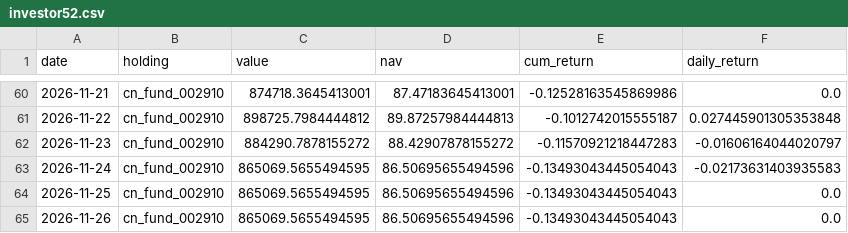
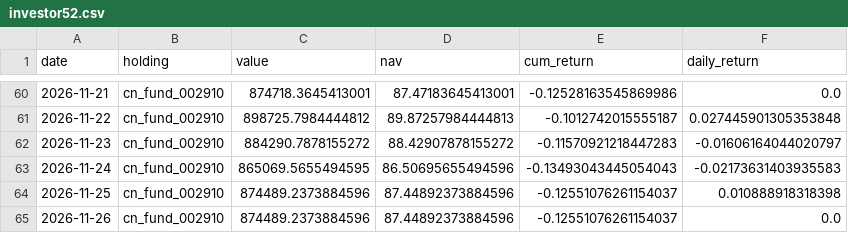
Before and after one commit to Bulin-wang/invest-dashboard, a CSV file: data/portfolios/investor52.csv, drawn as a sheet; only a part is shown, gaps mark what is left out.

```diff
--- a/data/portfolios/investor52.csv
+++ b/data/portfolios/investor52.csv
@@ -63,3 +63,3 @@ date,holding,value,nav,cum_return,daily_return
 2026-11-24,cn_fund_002910,865069.5655494595,86.50695655494596,-0.13493043445054043,-0.02173631403935583
-2026-11-25,cn_fund_002910,865069.5655494595,86.50695655494596,-0.13493043445054043,0.0
-2026-11-26,cn_fund_002910,865069.5655494595,86.50695655494596,-0.13493043445054043,0.0
+2026-11-25,cn_fund_002910,874489.2373884596,87.44892373884596,-0.12551076261154037,0.010888918318398
+2026-11-26,cn_fund_002910,874489.2373884596,87.44892373884596,-0.12551076261154037,0.0
```
Also changed, not shown: data/index/equal_weight.csv, data/prices/cn_fund_002910.csv, 3 other files.
